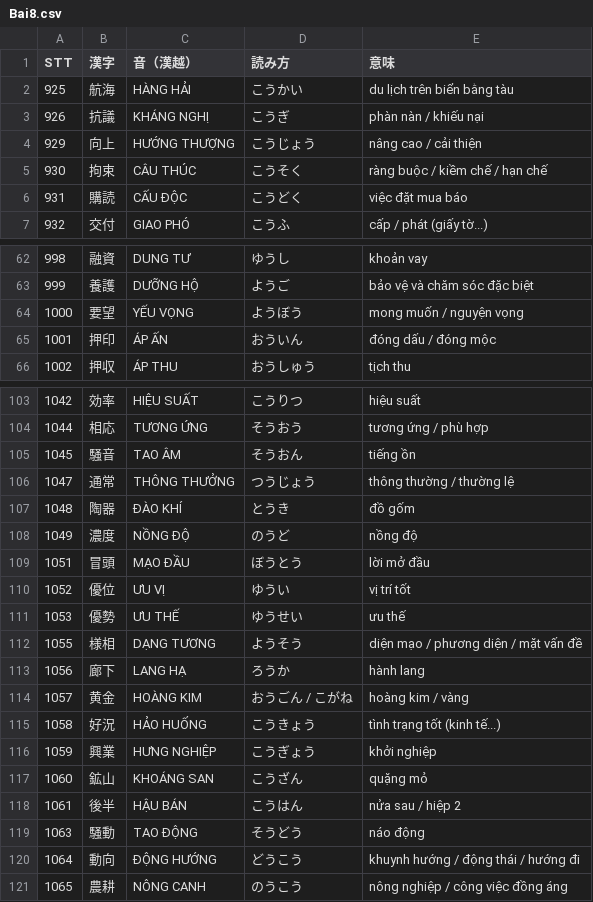
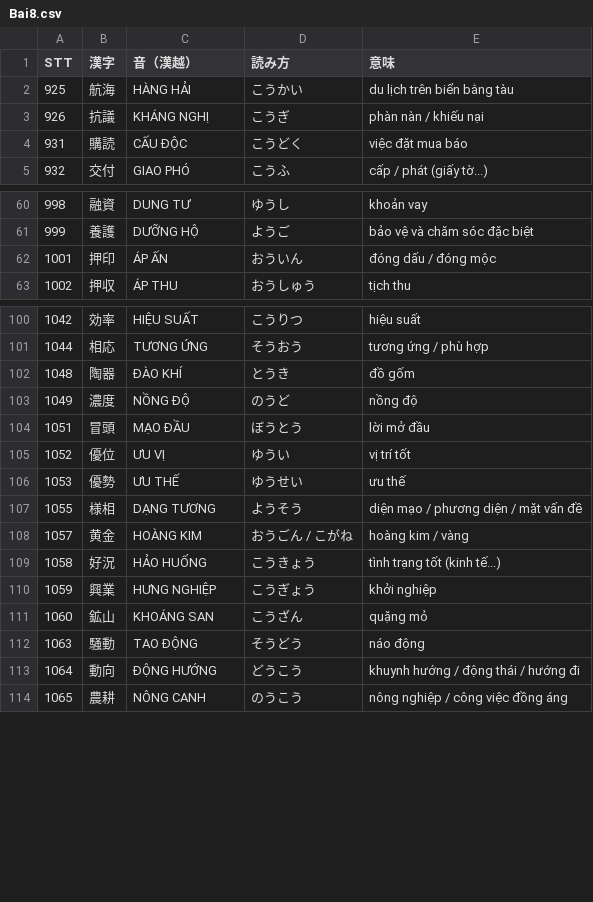
Before and after one commit to huyen2207/n1-vocab-quiz, a CSV file: data/Bai8.csv, drawn as a sheet; only a part is shown, gaps mark what is left out; the diff names each change by its address in the sheet, - before the commit and + after, or states it on an @@ line.

```diff
--- a/data/Bai8.csv
+++ b/data/Bai8.csv
-row 4: 929 | 向上 | HƯỚNG THƯỢNG | こうじょう | nâng cao / cải thiện
-row 5: 930 | 拘束 | CÂU THÚC | こうそく | ràng buộc / kiềm chế / hạn chế
-row 64: 1000 | 要望 | YẾU VỌNG | ようぼう | mong muốn / nguyện vọng
-row 105: 1045 | 騒音 | TAO ÂM | そうおん | tiếng ồn
-row 106: 1047 | 通常 | THÔNG THƯỞNG | つうじょう | thông thường / thường lệ
-row 113: 1056 | 廊下 | LANG HẠ | ろうか | hành lang
-row 118: 1061 | 後半 | HẬU BÁN | こうはん | nửa sau / hiệp 2
```
Also changed, not shown: data/Bai12.csv, data/Bai2.csv, 10 other files.
